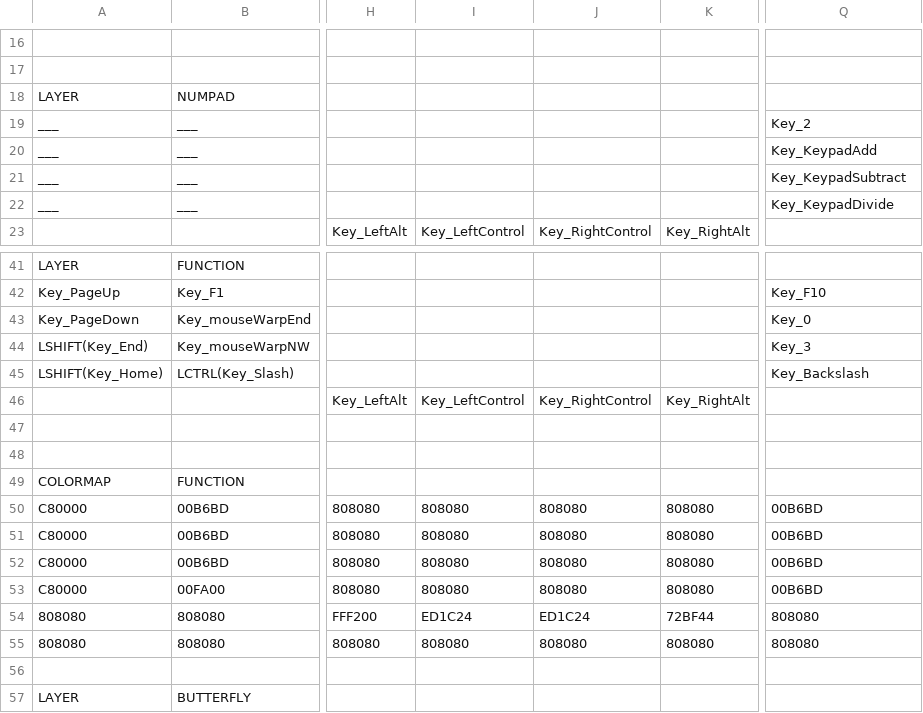
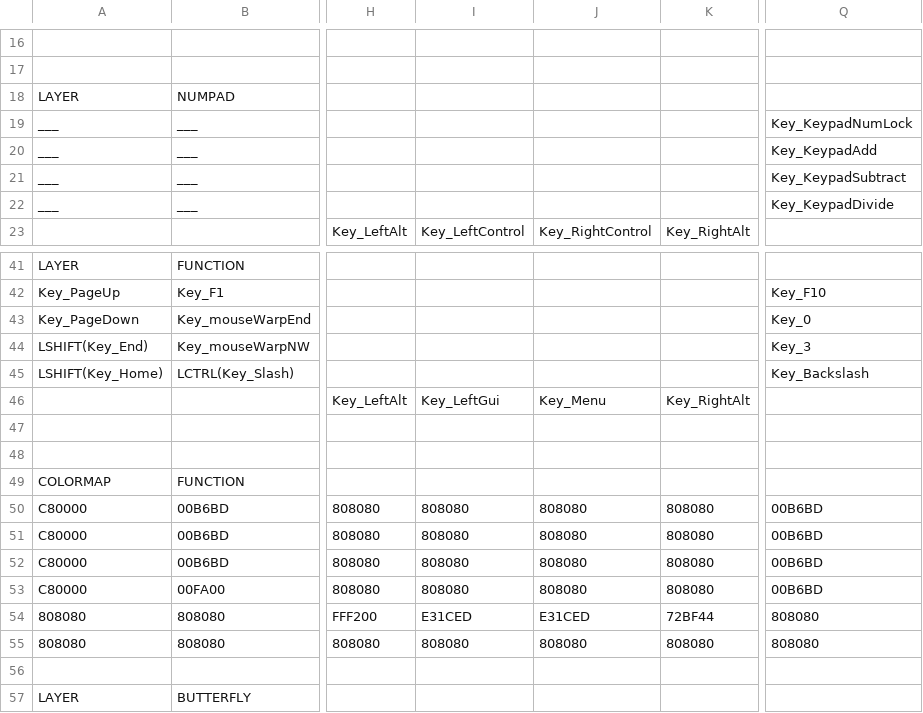
Before and after one commit to wimstockman/Kaleidoscope-SimpleKeyColormapper, a CSV file: keymapper.csv, drawn as a sheet; only a part is shown, gaps mark what is left out; the diff covers the shown part only; the diff names each change by its address in the sheet, - before the commit and + after, or states it on an @@ line.

```diff
--- a/keymapper.csv
+++ b/keymapper.csv
-Q19: Key_2
+Q19: Key_KeypadNumLock
-I46: Key_LeftControl
+I46: Key_LeftGui
-J46: Key_RightControl
+J46: Key_Menu
-I54: ED1C24
+I54: E31CED
-J54: ED1C24
+J54: E31CED
```
Also changed, not shown: 5 added rows, 5 removed rows and 22 edited cells elsewhere in this file, 9 other files.
